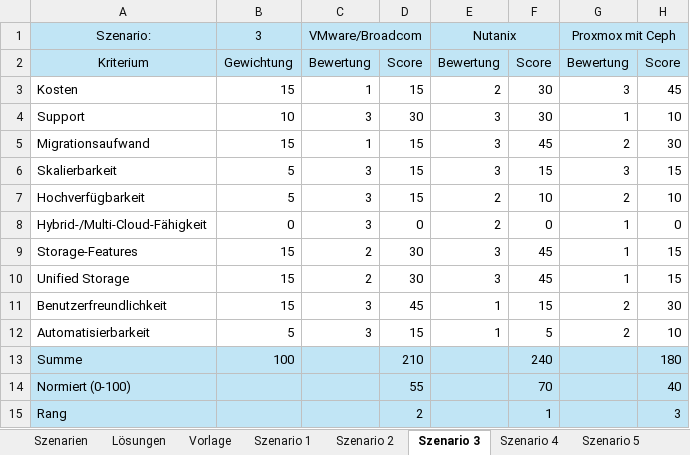
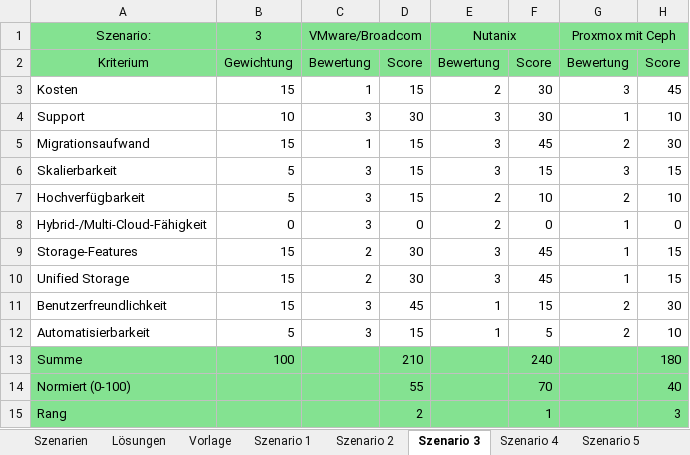
Before and after one commit to EN7ROPY/hci-analyse-artefakte, an Excel workbook: Nutzwertanalyse_Glättung.xlsx, sheet Szenario 3, drawn as a sheet; values as stored, in another font and other column widths than the file's, no borders; the diff names each change by its address in the sheet, - before the commit and + after, or states it on an @@ line.

```diff
--- a/Nutzwertanalyse_Glättung.xlsx (sheet Szenario 3)
+++ b/Nutzwertanalyse_Glättung.xlsx (sheet Szenario 3)
-A1:H2 fill: #C1E5F5
+A1:H2 fill: #84E291
-A13:H15 fill: #C1E5F5
+A13:H15 fill: #84E291
```
Also changed, not shown: sheet Szenario 2, sheet Szenario 4, sheet Szenario 5, sheet Szenario 1, sheet Vorlage, sheet Szenarien, 1 more sheet, other sheet tabs, Nutzwertanalyse_Spreizung.xlsx.
